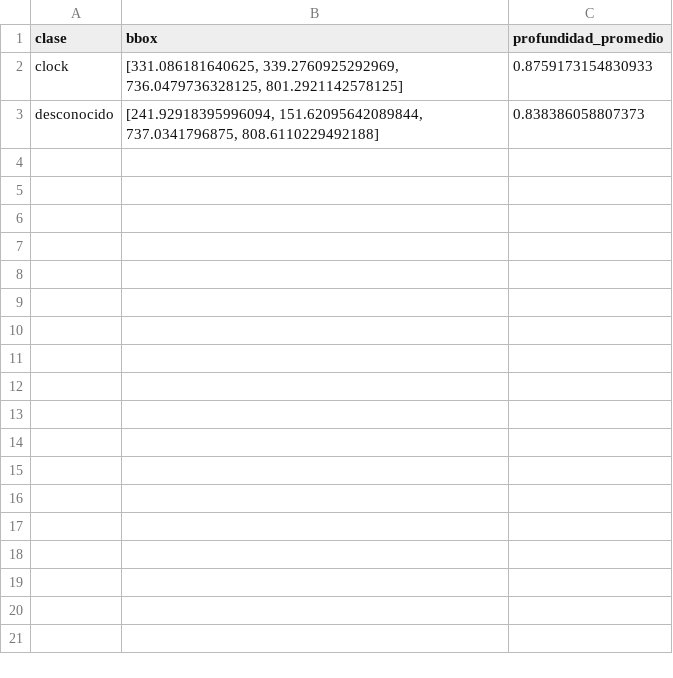
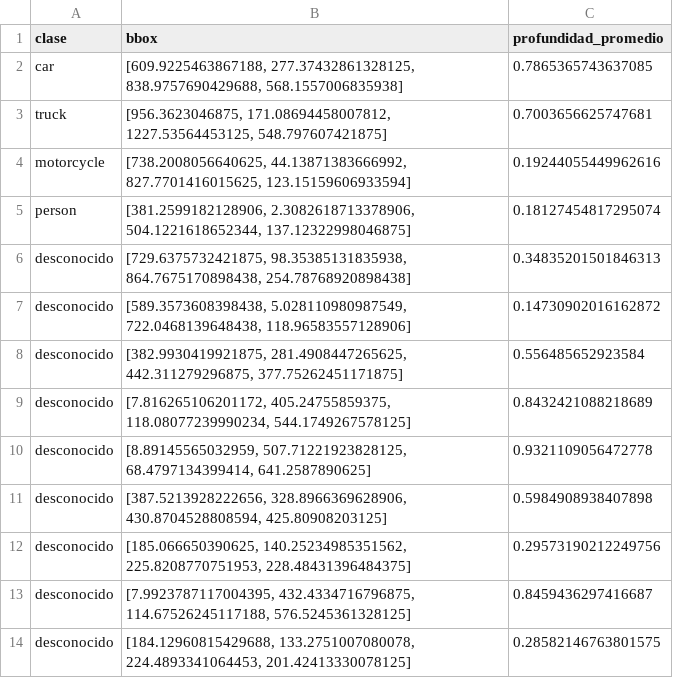
Before and after one commit to SaninfomaxUN/2025-1_ComputacionVisual, a CSV file: PRACTICAS/2025-06-13_taller_yolo_sam_midas/outputs/analisis_objetos.csv, drawn as a sheet.

Commit message:
Set another test image, with its output data.

```diff
--- a/PRACTICAS/2025-06-13_taller_yolo_sam_midas/outputs/analisis_objetos.csv
+++ b/PRACTICAS/2025-06-13_taller_yolo_sam_midas/outputs/analisis_objetos.csv
@@ -1,3 +1,14 @@
 clase,bbox,profundidad_promedio
-clock,"[331.086181640625, 339.2760925292969, 736.0479736328125, 801.2921142578125]",0.8759173154830933
-desconocido,"[241.92918395996094, 151.62095642089844, 737.0341796875, 808.6110229492188]",0.838386058807373
+car,"[609.9225463867188, 277.37432861328125, 838.9757690429688, 568.1557006835938]",0.7865365743637085
+truck,"[956.3623046875, 171.08694458007812, 1227.53564453125, 548.797607421875]",0.7003656625747681
+motorcycle,"[738.2008056640625, 44.13871383666992, 827.7701416015625, 123.15159606933594]",0.19244055449962616
+person,"[381.2599182128906, 2.3082618713378906, 504.1221618652344, 137.12322998046875]",0.18127454817295074
+desconocido,"[729.6375732421875, 98.35385131835938, 864.7675170898438, 254.78768920898438]",0.34835201501846313
+desconocido,"[589.3573608398438, 5.028110980987549, 722.0468139648438, 118.96583557128906]",0.14730902016162872
+desconocido,"[382.9930419921875, 281.4908447265625, 442.311279296875, 377.75262451171875]",0.556485652923584
+desconocido,"[7.816265106201172, 405.24755859375, 118.08077239990234, 544.1749267578125]",0.8432421088218689
+desconocido,"[8.89145565032959, 507.71221923828125, 68.4797134399414, 641.2587890625]",0.9321109056472778
+desconocido,"[387.5213928222656, 328.8966369628906, 430.8704528808594, 425.80908203125]",0.5984908938407898
+desconocido,"[185.066650390625, 140.25234985351562, 225.8208770751953, 228.48431396484375]",0.29573190212249756
+desconocido,"[7.9923787117004395, 432.4334716796875, 114.67526245117188, 576.5245361328125]",0.8459436297416687
+desconocido,"[184.12960815429688, 133.2751007080078, 224.4893341064453, 201.42413330078125]",0.28582146763801575
```
Also changed, not shown: 37 other files.
